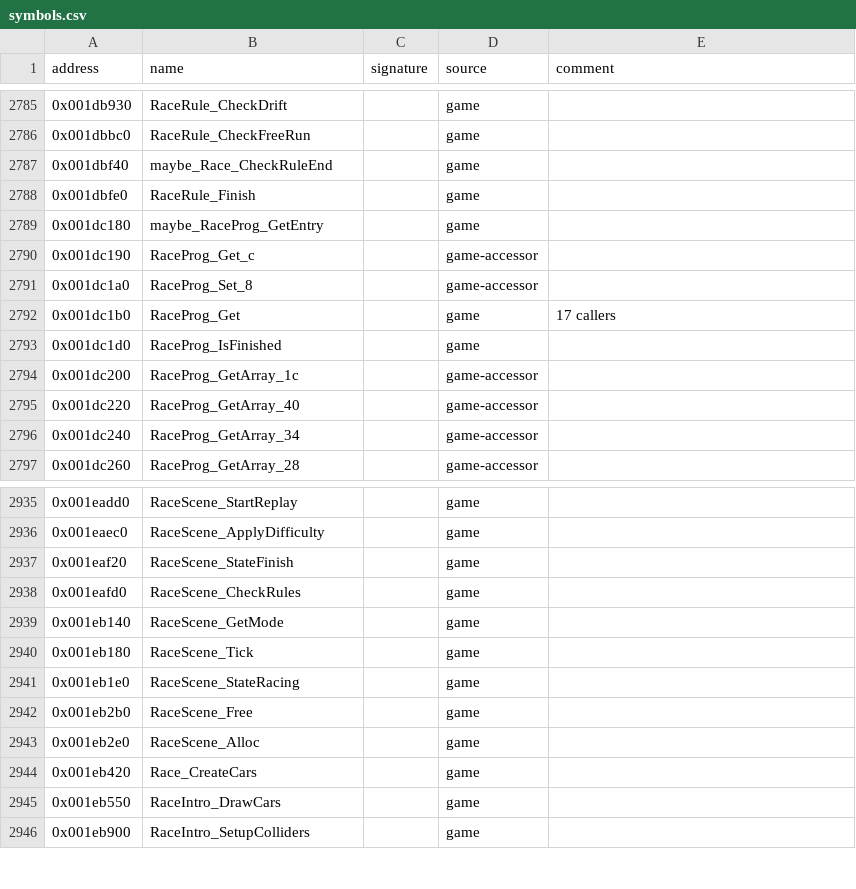
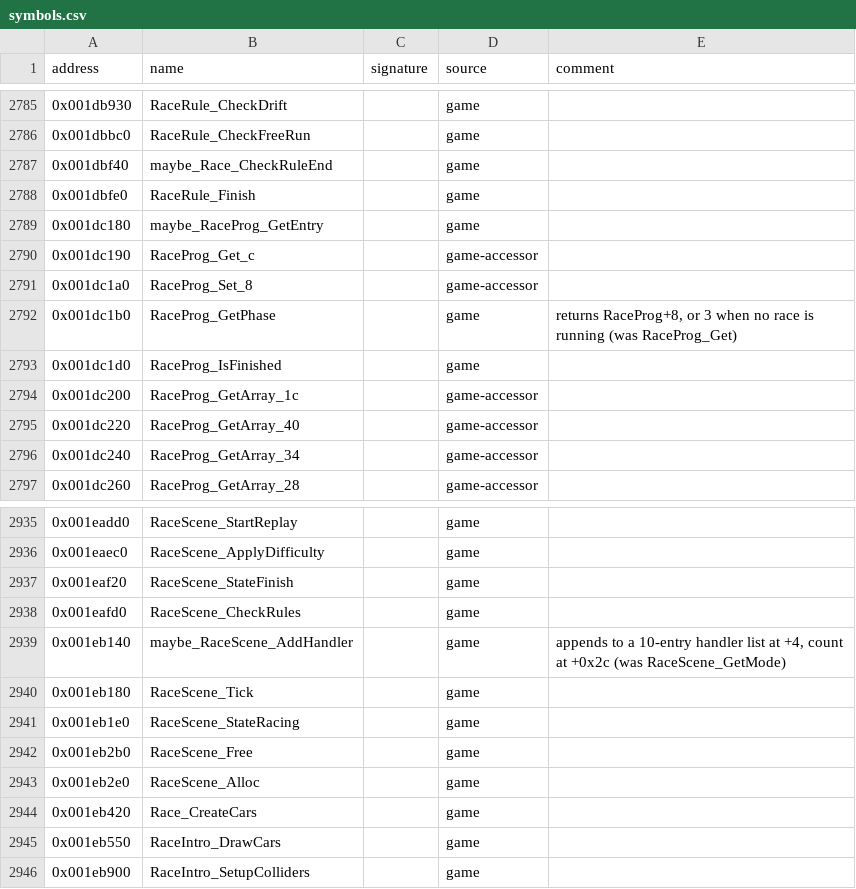
Before and after one commit to ShawnDarr96/Kaido-Decomp-Racer, a CSV file: config/symbols.csv, drawn as a sheet; only a part is shown, gaps mark what is left out.

```diff
--- a/config/symbols.csv
+++ b/config/symbols.csv
@@ -2791,3 +2791,3 @@ address,name,signature,source,comment
 0x001dc1a0,RaceProg_Set_8,,game-accessor,
-0x001dc1b0,RaceProg_Get,,game,17 callers
+0x001dc1b0,RaceProg_GetPhase,,game,"returns RaceProg+8, or 3 when no race is running (was RaceProg_Get)"
 0x001dc1d0,RaceProg_IsFinished,,game,
@@ -2938,3 +2938,3 @@ address,name,signature,source,comment
 0x001eafd0,RaceScene_CheckRules,,game,
-0x001eb140,RaceScene_GetMode,,game,
+0x001eb140,maybe_RaceScene_AddHandler,,game,"appends to a 10-entry handler list at +4, count at +0x2c (was RaceScene_GetMode)"
 0x001eb180,RaceScene_Tick,,game,
```
Also changed, not shown: decomp/functions.csv, decomp/xrefs.csv, 27 other files.
